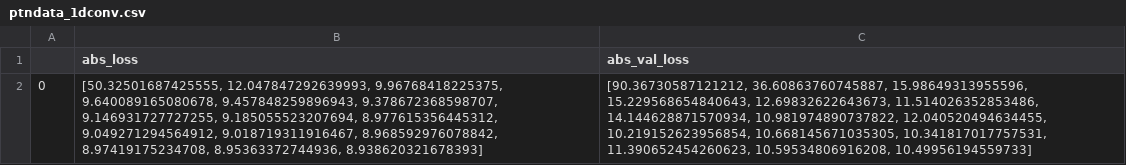
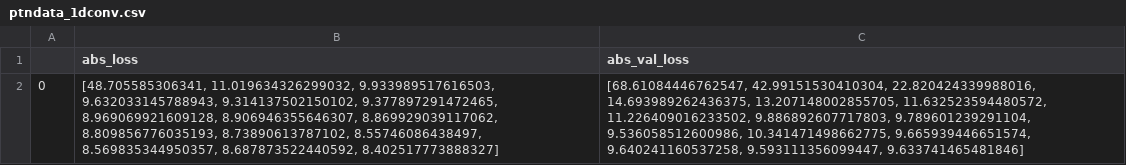
Before and after one commit to ethanmoyer/ptnstrerrpredict, a CSV file: figures/ptndata_1dconv.csv, drawn as a sheet.

```diff
--- a/figures/ptndata_1dconv.csv
+++ b/figures/ptndata_1dconv.csv
@@ -1,2 +1,2 @@
 ,abs_loss,abs_val_loss
-0,"[50.32501687425555, 12.047847292639993, 9.96768418225375, 9.640089165080678, 9.457848259896943, 9.378672368598707, 9.146931727727255, 9.185055523207694, 8.977615356445312, 9.049271294564912, 9.018719311916467, 8.968592976078842, 8.97419175234708, 8.95363372744936, 8.938620321678393]","[90.36730587121212, 36.60863760745887, 15.98649313955596, 15.229568654840643, 12.69832622643673, 11.514026352853486, 14.144628871570934, 10.981974890737822, 12.040520494634455, 10.219152623956854, 10.668145671035305, 10.341817017757531, 11.390652454260623, 10.59534806916208, 10.49956194559733]"
+0,"[48.705585306341, 11.019634326299032, 9.933989517616503, 9.632033145788943, 9.314137502150102, 9.377897291472465, 8.969069921609128, 8.906946355646307, 8.869929039117062, 8.809856776035193, 8.73890613787102, 8.55746086438497, 8.569835344950357, 8.687873522440592, 8.402517773888327]","[68.61084446762547, 42.99151530410304, 22.820424339988016, 14.693989262436375, 13.207148002855705, 11.632523594480572, 11.226409016233502, 9.886892607717803, 9.789601239291104, 9.536058512600986, 10.341471498662775, 9.665939446651574, 9.640241160537258, 9.593111356099447, 9.633741465481846]"
```
Also changed, not shown: 4 other files.
